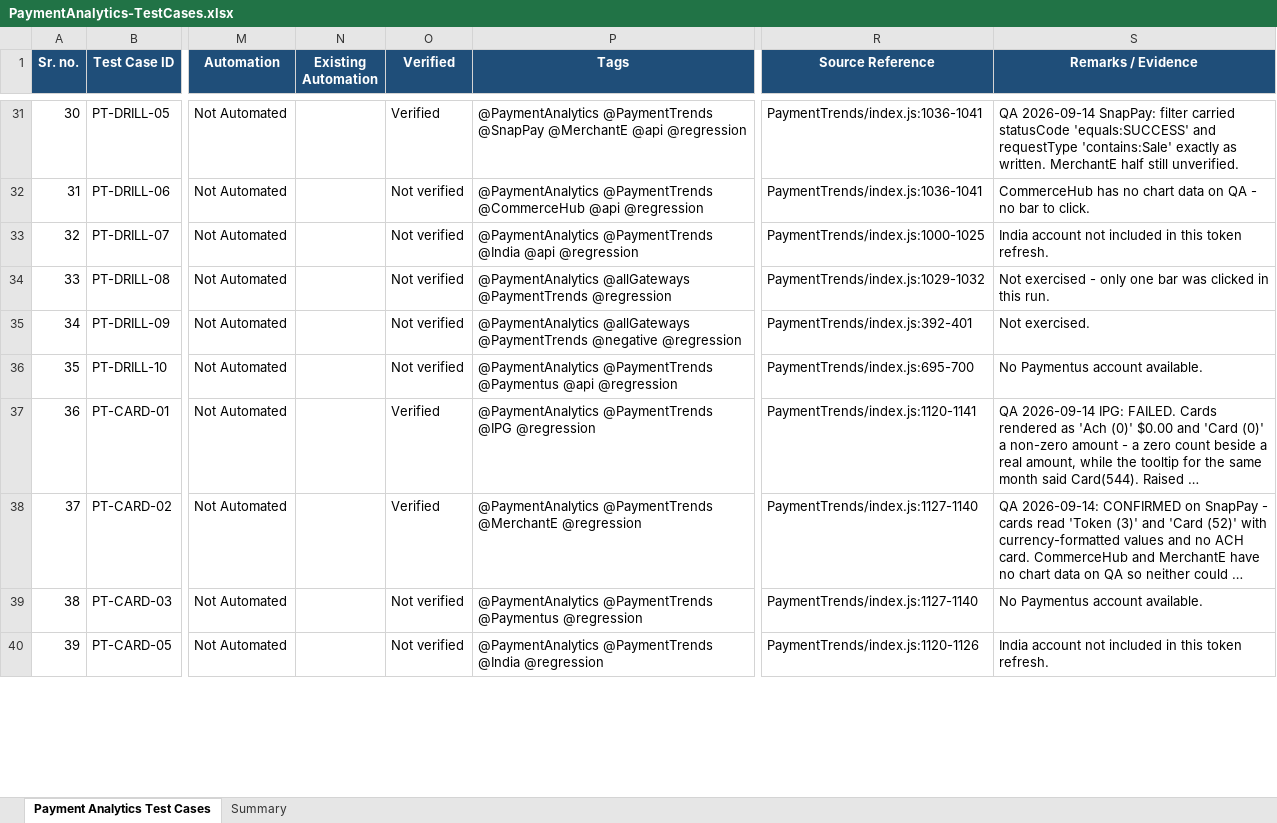
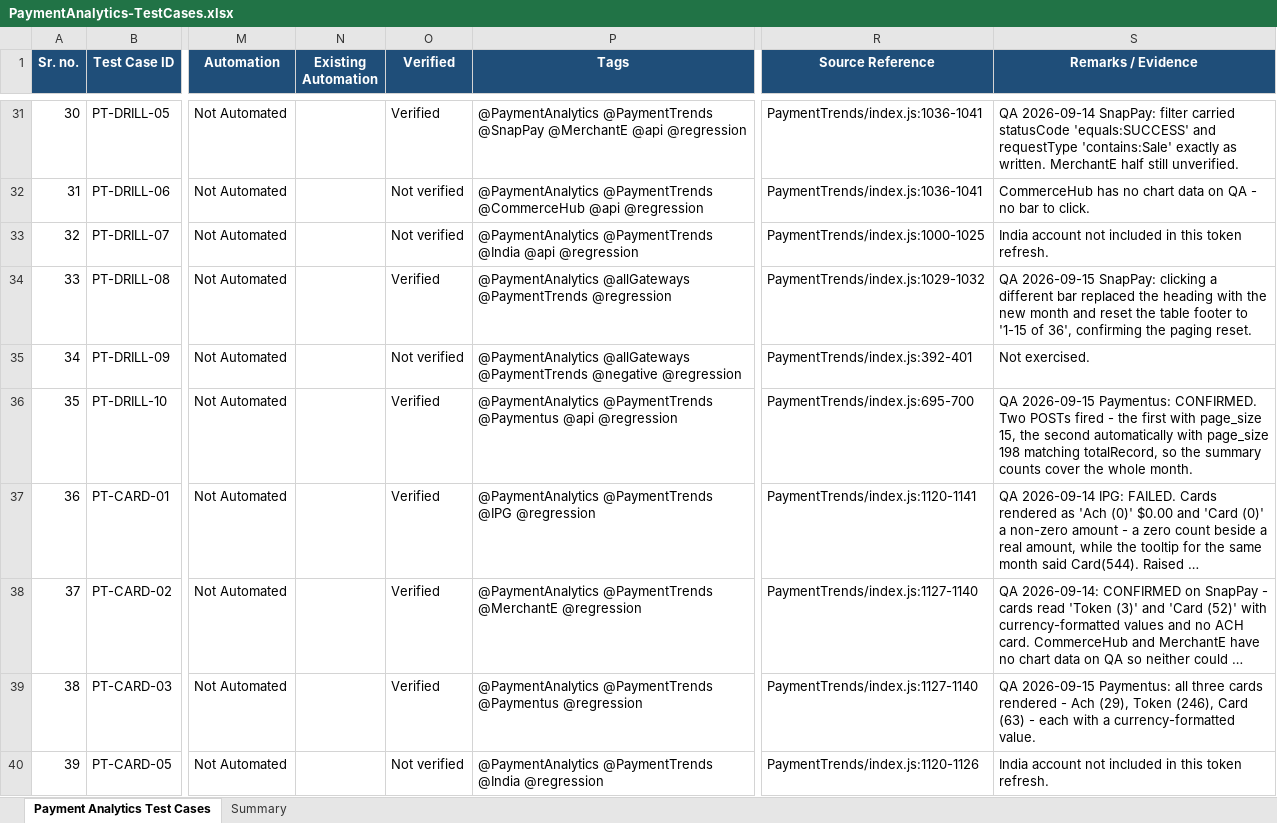
Before and after one commit to ramamurari-Tilli/Designs, an Excel workbook: PaymentAnalytics-TestCases.xlsx, sheet Payment Analytics Test Cases, drawn as a sheet; only a part is shown, gaps mark what is left out; long unchanged cells end in …; values as stored, in another font and other column widths than the file's, no borders; the diff covers the shown part only; the diff names each change by its address in the sheet, - before the commit and + after, or states it on an @@ line.

Commit message:
Verify Payment Analytics cases against QA: 91 of 149 now confirmed

```diff
--- a/PaymentAnalytics-TestCases.xlsx (sheet Payment Analytics Test Cases)
+++ b/PaymentAnalytics-TestCases.xlsx (sheet Payment Analytics Test Cases)
-O34 (Verified): Not verified
+O34 (Verified): Verified
-S34 (Remarks / Evidence): Not exercised - only one bar was clicked in this run.
+S34 (Remarks / Evidence): QA 2026-09-15 SnapPay: clicking a different bar replaced the heading with the new month and reset the table footer to '1-15 of 36', confirming the paging reset.
-O36 (Verified): Not verified
+O36 (Verified): Verified
-S36 (Remarks / Evidence): No Paymentus account available.
+S36 (Remarks / Evidence): QA 2026-09-15 Paymentus: CONFIRMED. Two POSTs fired - the first with page_size 15, the second automatically with page_size 198 matching totalRecord, so the summary counts cover the whole month.
-O39 (Verified): Not verified
+O39 (Verified): Verified
-S39 (Remarks / Evidence): No Paymentus account available.
+S39 (Remarks / Evidence): QA 2026-09-15 Paymentus: all three cards rendered - Ach (29), Token (246), Card (63) - each with a currency-formatted value.
```
Also changed, not shown: 82 edited cells elsewhere in this sheet, sheet Summary.
